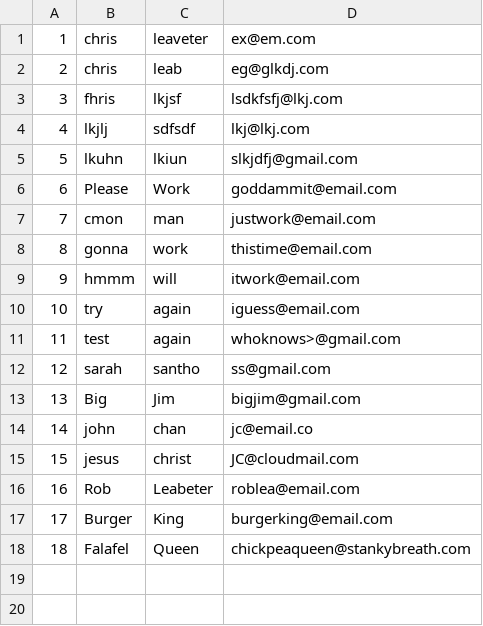
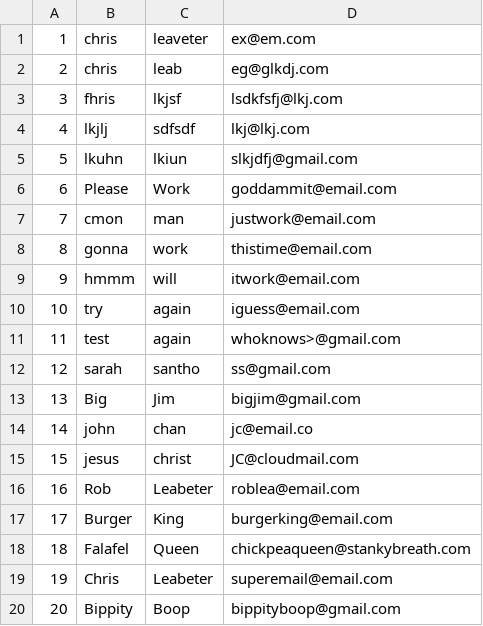
Before and after one commit to mrleabeter-zz/contact_list_app, a CSV file: contacts.csv, drawn as a sheet.

Commit message:
Contact List App - Task 6 Added method to detect duplicates based on email address when adding new contact.

```diff
--- a/contacts.csv
+++ b/contacts.csv
@@ -18 +18,3 @@
 18,Falafel,Queen,chickpeaqueen@stankybreath.com
+19,Chris,Leabeter,superemail@email.com
+20,Bippity,Boop,bippityboop@gmail.com
```
Also changed, not shown: 2 other files.
